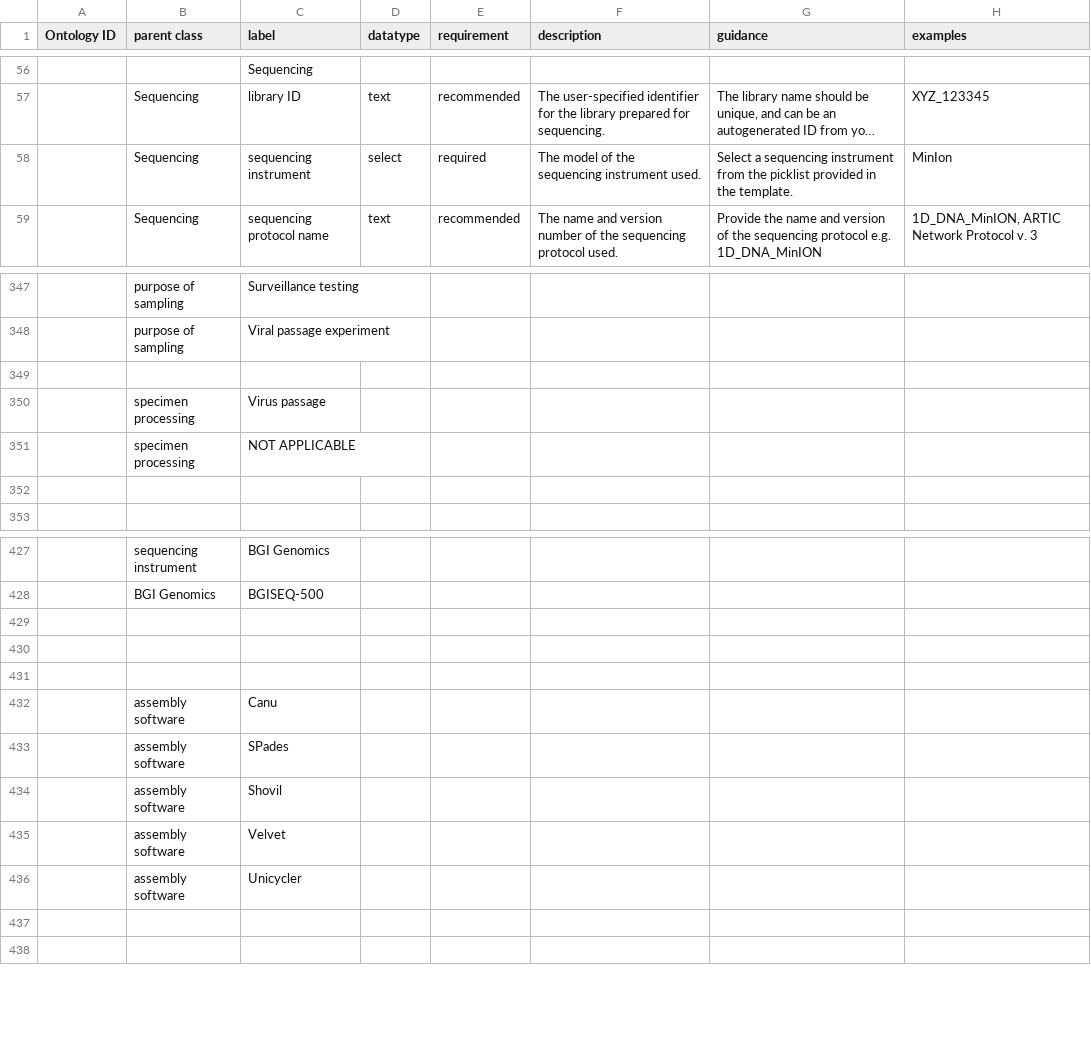
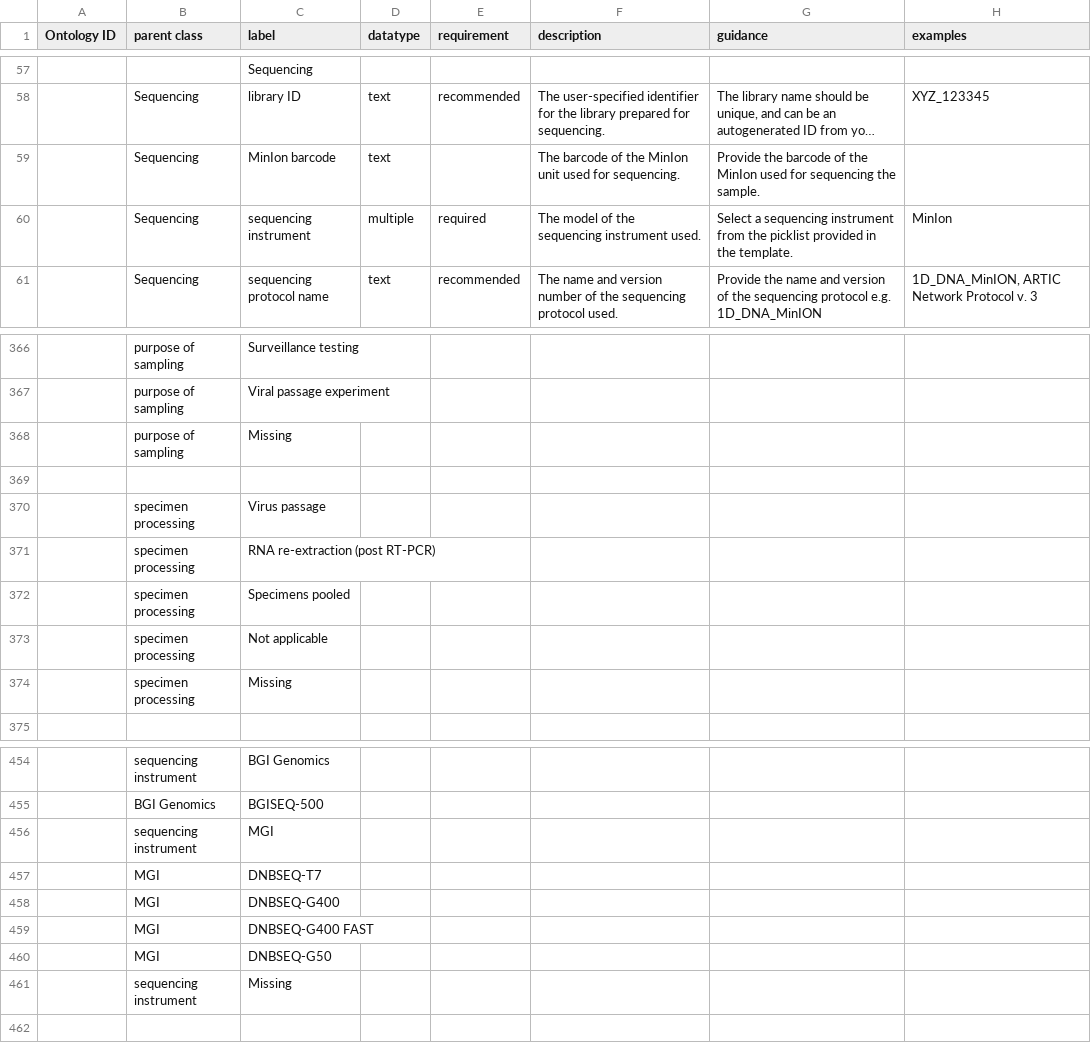
Before and after one commit to cidgoh/DataHarmonizer, a TSV file: data.tsv, drawn as a sheet; only a part is shown, gaps mark what is left out; long unchanged cells end in …; removed rows and columns are numbered as before the commit, all else as after; the diff covers the shown part only; the diff names each change by its address in the sheet, - before the commit and + after, or states it on an @@ line.

```diff
--- a/data.tsv
+++ b/data.tsv
+row 59:  | Sequencing | MinIon barcode | text |  | The barcode of the MinIon unit used for sequencing. | Provide the barcode of the MinIon used for sequencing the sample.
-D60 (datatype): select
+D60 (datatype): multiple
+row 368:  | purpose of sampling | Missing
-C371 (label): NOT APPLICABLE
+C371 (label): RNA re-extraction (post RT-PCR)
-row 372: (empty)
+row 372:  | specimen processing | Specimens pooled
+row 373:  | specimen processing | Not applicable
+row 374:  | specimen processing | Missing
-row 456: (empty)
+row 456:  | sequencing instrument | MGI
-row 457: (empty)
+row 457:  | MGI | DNBSEQ-T7
-row 458: (empty)
+row 458:  | MGI | DNBSEQ-G400
-row 432:  | assembly software | Canu
-row 433:  | assembly software | SPades
-row 434:  | assembly software | Shovil
-row 435:  | assembly software | Velvet
-row 436:  | assembly software | Unicycler
-row 459: (empty)
+row 459:  | MGI | DNBSEQ-G400 FAST
+row 460:  | MGI | DNBSEQ-G50
+row 461:  | sequencing instrument | Missing
```
Also changed, not shown: 24 added rows, 2 moved rows and 73 edited cells elsewhere in this file, 1 other file.
